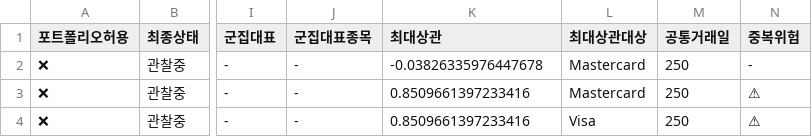
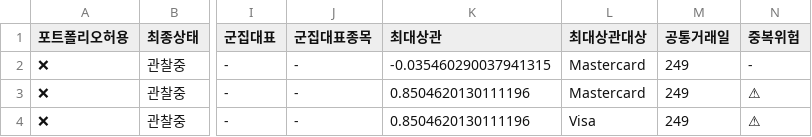
Before and after one commit to dg4200355-arch/apex-ai-trading-bot, a CSV file: reports/portfolio_risk.csv, drawn as a sheet; only a part is shown, gaps mark what is left out; the diff names each change by its address in the sheet, - before the commit and + after, or states it on an @@ line.

```diff
--- a/reports/portfolio_risk.csv
+++ b/reports/portfolio_risk.csv
-K2 (최대상관): -0.03826335976447678
+K2 (최대상관): -0.035460290037941315
-M2:M4 (공통거래일): 250
+M2:M4 (공통거래일): 249
-K3:K4 (최대상관): 0.8509661397233416
+K3:K4 (최대상관): 0.8504620130111196
```
Also changed, not shown: reports/paper_forward.csv, 2 other files.
